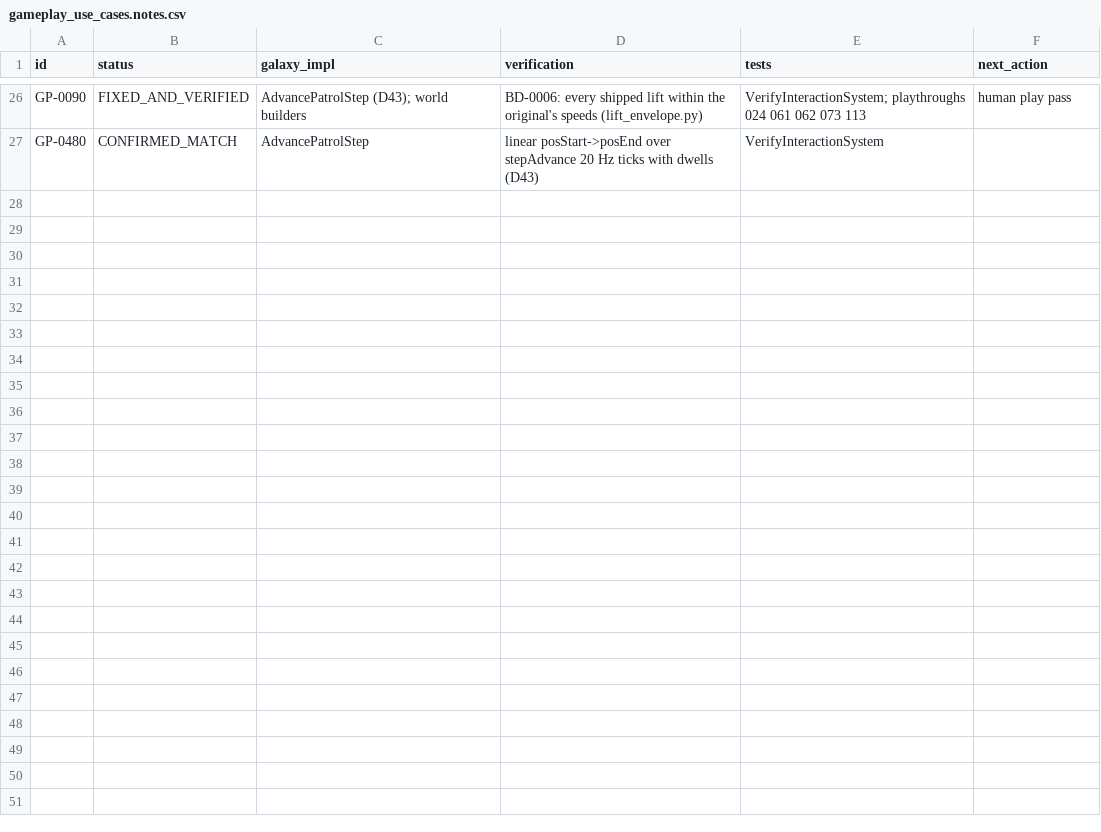
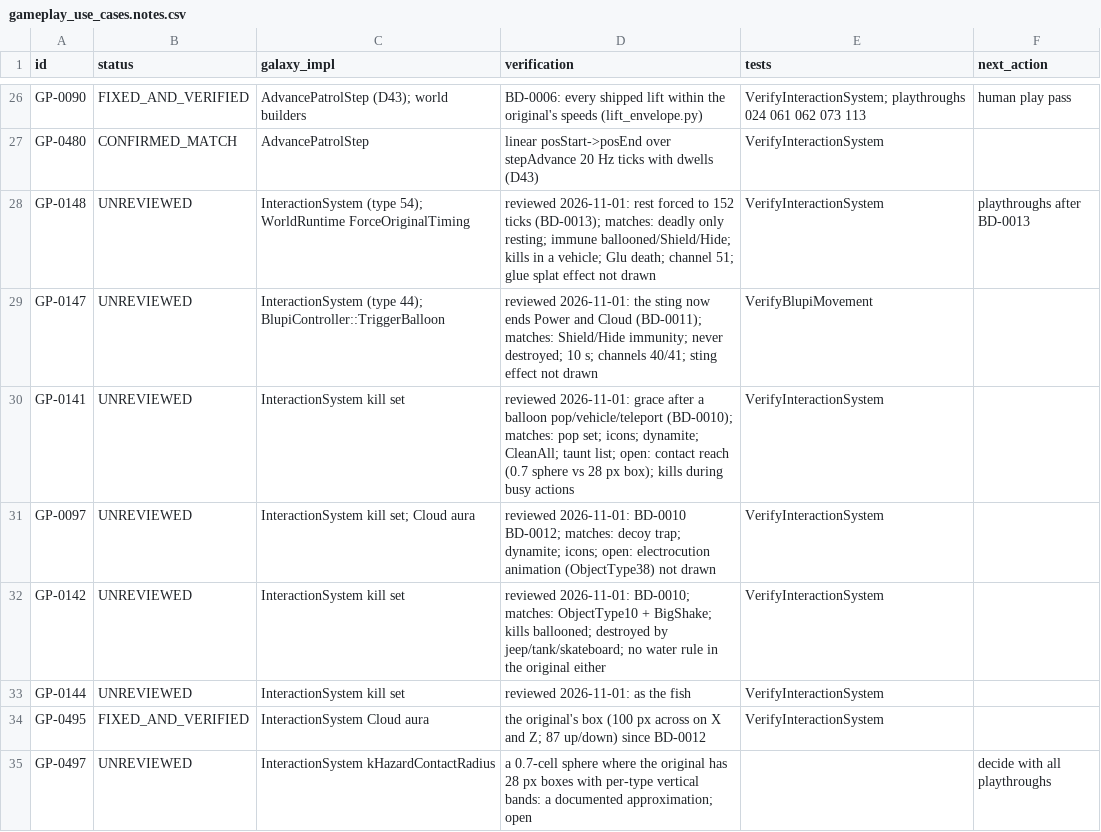
Before and after one commit to openeggbert/galaxy-eggbert, a CSV file: plans/audit/gameplay_use_cases.notes.csv, drawn as a sheet; only a part is shown, gaps mark what is left out; the diff names each change by its address in the sheet, - before the commit and + after, or states it on an @@ line.

Commit message:
fix(gameplay): enemy rules from a review against Decor.cpp (BD-0010..0013)
Verified against the source before changing anything:
- Contact grace (m_blupiPosHelico): off a vehicle, out of a teleporter or after a balloon
  pop the hazards 2/3/4/16/17/20/96/97 neither kill Blupi nor go until he moves away; a
  spider that popped his balloon no longer kills him the next frame.
- The hazard's explosion sound plays when it kills him too (Decor.cpp:5822).
- The wasp's sting ends Power and the Cloud (5845-5847).
- The Cloud's arc has the original's reach (100 px across, 87 up/down; BlupiElectro).
- Big creatures rest the original's forced 152 ticks (Decor::Read 11366-11370).
Tests in VerifyInteractionSystem/VerifyBlupiMovement; 110/110; all 78 playthroughs pass.
Also: the pillar 375 note corrected (colonne1.rds is a plain textured cube, no deformer).

```diff
--- a/plans/audit/gameplay_use_cases.notes.csv
+++ b/plans/audit/gameplay_use_cases.notes.csv
+row 28: GP-0148 | UNREVIEWED | InteractionSystem (type 54); WorldRuntime ForceOriginalTiming | reviewed 2026-11-01: rest forced to 152 ticks (BD-0013); matches: deadly only resting; immune ballooned/Shield/Hide; kills in a vehicle; Glu death; channel 51; glue splat effect not drawn | VerifyInteractionSystem | playthroughs after BD-0013
+row 29: GP-0147 | UNREVIEWED | InteractionSystem (type 44); BlupiController::TriggerBalloon | reviewed 2026-11-01: the sting now ends Power and Cloud (BD-0011); matches: Shield/Hide immunity; never destroyed; 10 s; channels 40/41; sting effect not drawn | VerifyBlupiMovement
+row 30: GP-0141 | UNREVIEWED | InteractionSystem kill set | reviewed 2026-11-01: grace after a balloon pop/vehicle/teleport (BD-0010); matches: pop set; icons; dynamite; CleanAll; taunt list; open: contact reach (0.7 sphere vs 28 px box); kills during busy actions | VerifyInteractionSystem
+row 31: GP-0097 | UNREVIEWED | InteractionSystem kill set; Cloud aura | reviewed 2026-11-01: BD-0010 BD-0012; matches: decoy trap; dynamite; icons; open: electrocution animation (ObjectType38) not drawn | VerifyInteractionSystem
+row 32: GP-0142 | UNREVIEWED | InteractionSystem kill set | reviewed 2026-11-01: BD-0010; matches: ObjectType10 + BigShake; kills ballooned; destroyed by jeep/tank/skateboard; no water rule in the original either | VerifyInteractionSystem
+row 33: GP-0144 | UNREVIEWED | InteractionSystem kill set | reviewed 2026-11-01: as the fish | VerifyInteractionSystem
+row 34: GP-0495 | FIXED_AND_VERIFIED | InteractionSystem Cloud aura | the original's box (100 px across on X and Z; 87 up/down) since BD-0012 | VerifyInteractionSystem
+row 35: GP-0497 | UNREVIEWED | InteractionSystem kHazardContactRadius | a 0.7-cell sphere where the original has 28 px boxes with per-type vertical bands: a documented approximation; open |  | decide with all playthroughs
```
Also changed, not shown: plans/audit/gameplay_use_cases.csv, plans/audit/render_representation.csv, 12 other files.
